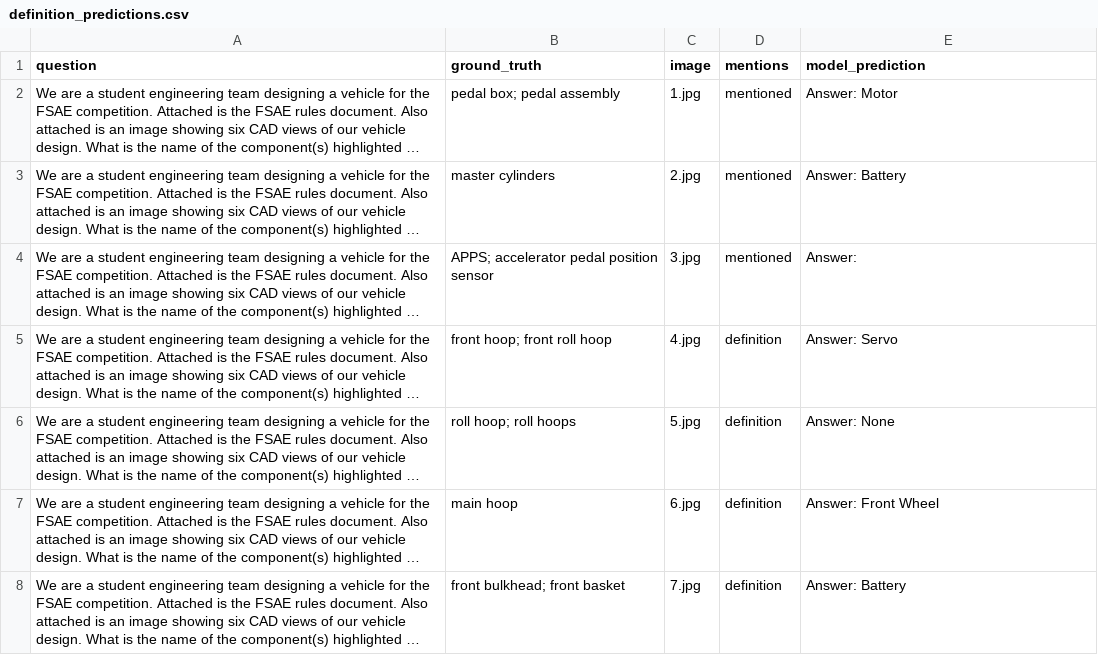
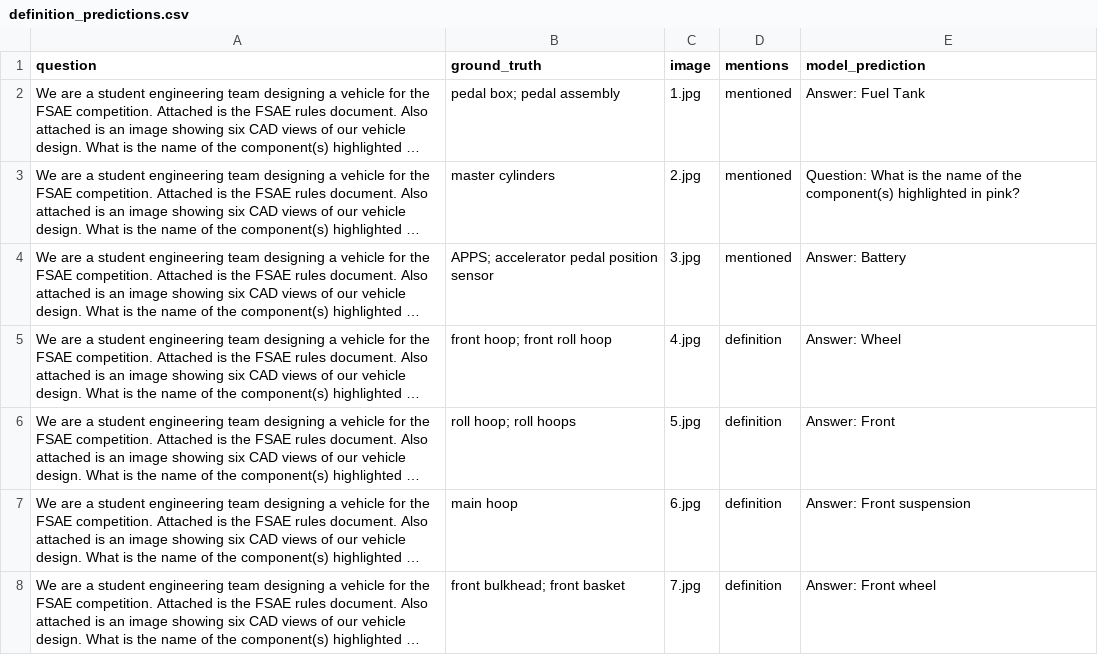
Before and after one commit to pushparajanrahul/ASME_Hackathon_2025, a CSV file: predictions/definition_predictions.csv, drawn as a sheet; only a part is shown; long unchanged cells end in …; the diff covers the shown part only; the diff names each change by its address in the sheet, - before the commit and + after, or states it on an @@ line.

```diff
--- a/predictions/definition_predictions.csv
+++ b/predictions/definition_predictions.csv
-E2 (model_prediction): Answer: Motor
+E2 (model_prediction): Answer: Fuel Tank
-E3 (model_prediction): Answer: Battery
+E3 (model_prediction): Question: What is the name of the component(s) highlighted in pink?
-E4 (model_prediction): Answer:
+E4 (model_prediction): Answer: Battery
-E5 (model_prediction): Answer: Servo
+E5 (model_prediction): Answer: Wheel
-E6 (model_prediction): Answer: None
+E6 (model_prediction): Answer: Front
-E7 (model_prediction): Answer: Front Wheel
+E7 (model_prediction): Answer: Front suspension
-E8 (model_prediction): Answer: Battery
+E8 (model_prediction): Answer: Front wheel
```
Also changed, not shown: 22 edited cells elsewhere in this file, predictions/compilation_predictions.csv, predictions/dimension_predictions.csv, 2 other files.
